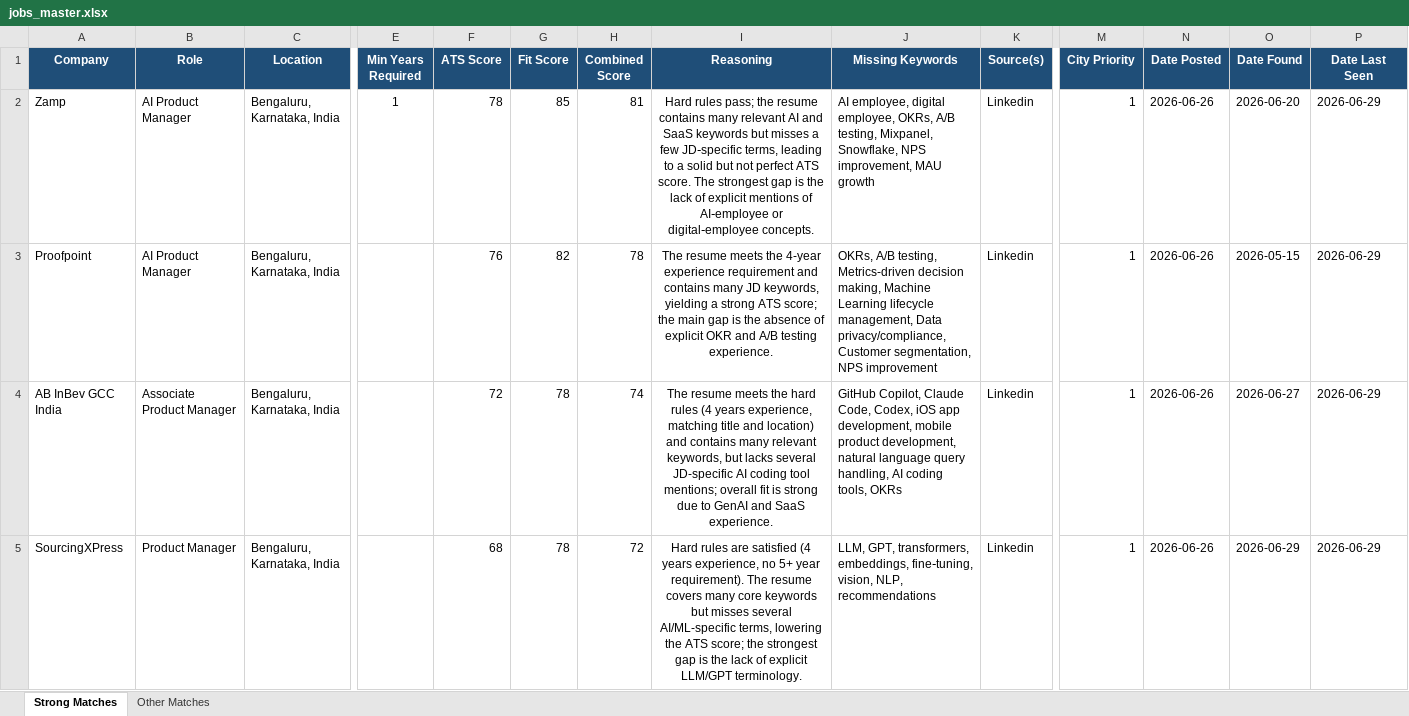
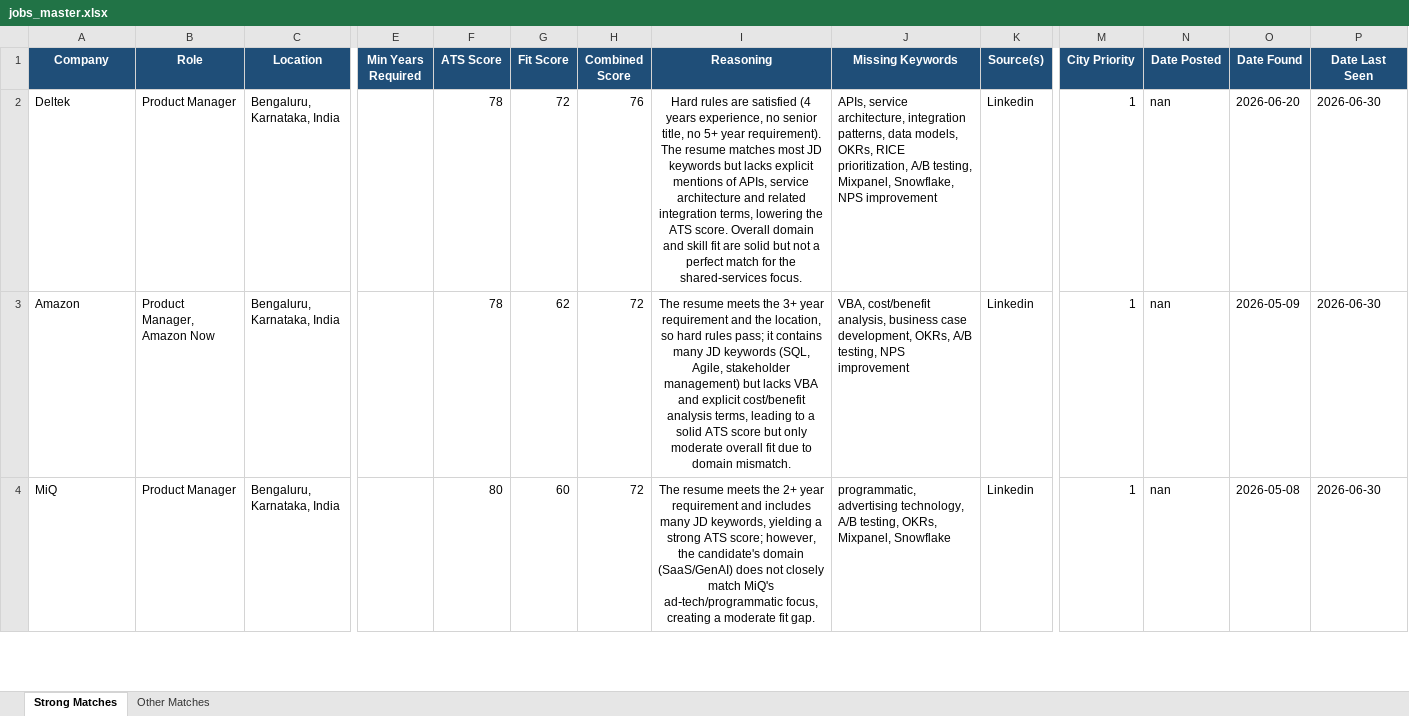
Before and after one commit to anirbanp19/Job-Tracker, an Excel workbook: output/jobs_master.xlsx, sheet Strong Matches, drawn as a sheet; only a part is shown, gaps mark what is left out; values as stored, in another font and other column widths than the file's, no borders; removed rows and columns are numbered as before the commit, all else as after; rows hold the shown columns only; the diff covers the shown part only; the diff names each change by its address in the sheet, - before the commit and + after, or states it on an @@ line.

```diff
--- a/output/jobs_master.xlsx (sheet Strong Matches)
+++ b/output/jobs_master.xlsx (sheet Strong Matches)
-A2 (Company): Zamp
+A2 (Company): Deltek
-B2 (Role): AI Product Manager
+B2 (Role): Product Manager
-E2 (Min Years Required): 1
+E2 (Min Years Required): (empty)
-G2 (Fit Score): 85
+G2 (Fit Score): 72
-H2 (Combined Score): 81
+H2 (Combined Score): 76
-I2 (Reasoning): Hard rules pass; the resume contains many relevant AI and SaaS keywords but misses a few JD‑specific terms, leading to a solid but not perfect ATS score. The strongest gap is the lack of explicit mentions of AI‑employee or digital‑employee concepts.
+I2 (Reasoning): Hard rules are satisfied (4 years experience, no senior title, no 5+ year requirement). The resume matches most JD keywords but lacks explicit mentions of APIs, service architecture and related integration terms, lowering the ATS score. Overall domain and skill fit are solid but not a perfect match for the shared‑services focus.
-J2 (Missing Keywords): AI employee, digital employee, OKRs, A/B testing, Mixpanel, Snowflake, NPS improvement, MAU growth
+J2 (Missing Keywords): APIs, service architecture, integration patterns, data models, OKRs, RICE prioritization, A/B testing, Mixpanel, Snowflake, NPS improvement
-N2 (Date Posted): 2026-06-26
+N2 (Date Posted): nan
-P2 (Date Last Seen): 2026-06-29
+P2 (Date Last Seen): 2026-06-30
-row 3: Proofpoint | AI Product Manager | Bengaluru, Karnataka, India |  | 76 | 82 | 78 | The resume meets the 4-year experience requirement and contains many JD keywords, yielding a strong ATS score; the main gap is the absence of explicit OKR and A/B testing experience. | OKRs, A/B testing, Metrics-driven decision making, Machine Learning lifecycle management, Data privacy/compliance, Customer segmentation, NPS improvement | Linkedin | 1 | 2026-06-26 | 2026-05-15 | 2026-06-29
-row 4: AB InBev GCC India | Associate Product Manager | Bengaluru, Karnataka, India |  | 72 | 78 | 74 | The resume meets the hard rules (4 years experience, matching title and location) and contains many relevant keywords, but lacks several JD-specific AI coding tool mentions; overall fit is strong due to GenAI and SaaS experience. | GitHub Copilot, Claude Code, Codex, iOS app development, mobile product development, natural language query handling, AI coding tools, OKRs | Linkedin | 1 | 2026-06-26 | 2026-06-27 | 2026-06-29
+row 3: Amazon | Product Manager, Amazon Now | Bengaluru, Karnataka, India |  | 78 | 62 | 72 | The resume meets the 3+ year requirement and the location, so hard rules pass; it contains many JD keywords (SQL, Agile, stakeholder management) but lacks VBA and explicit cost/benefit analysis terms, leading to a solid ATS score but only moderate overall fit due to domain mismatch. | VBA, cost/benefit analysis, business case development, OKRs, A/B testing, NPS improvement | Linkedin | 1 | nan | 2026-05-09 | 2026-06-30
-A4 (Company): SourcingXPress
+A4 (Company): MiQ
-F4 (ATS Score): 68
+F4 (ATS Score): 80
-G4 (Fit Score): 78
+G4 (Fit Score): 60
-I4 (Reasoning): Hard rules are satisfied (4 years experience, no 5+ year requirement). The resume covers many core keywords but misses several AI/ML-specific terms, lowering the ATS score; the strongest gap is the lack of explicit LLM/GPT terminology.
+I4 (Reasoning): The resume meets the 2+ year requirement and includes many JD keywords, yielding a strong ATS score; however, the candidate's domain (SaaS/GenAI) does not closely match MiQ's ad‑tech/programmatic focus, creating a moderate fit gap.
-J4 (Missing Keywords): LLM, GPT, transformers, embeddings, fine‑tuning, vision, NLP, recommendations
+J4 (Missing Keywords): programmatic, advertising technology, A/B testing, OKRs, Mixpanel, Snowflake
-N4 (Date Posted): 2026-06-26
+N4 (Date Posted): nan
-O4 (Date Found): 2026-06-29
+O4 (Date Found): 2026-05-08
-P4 (Date Last Seen): 2026-06-29
+P4 (Date Last Seen): 2026-06-30
```
Also changed, not shown: 5 added rows, 7 removed rows and 26 edited cells elsewhere in this sheet, sheet Other Matches, 1 other file.
